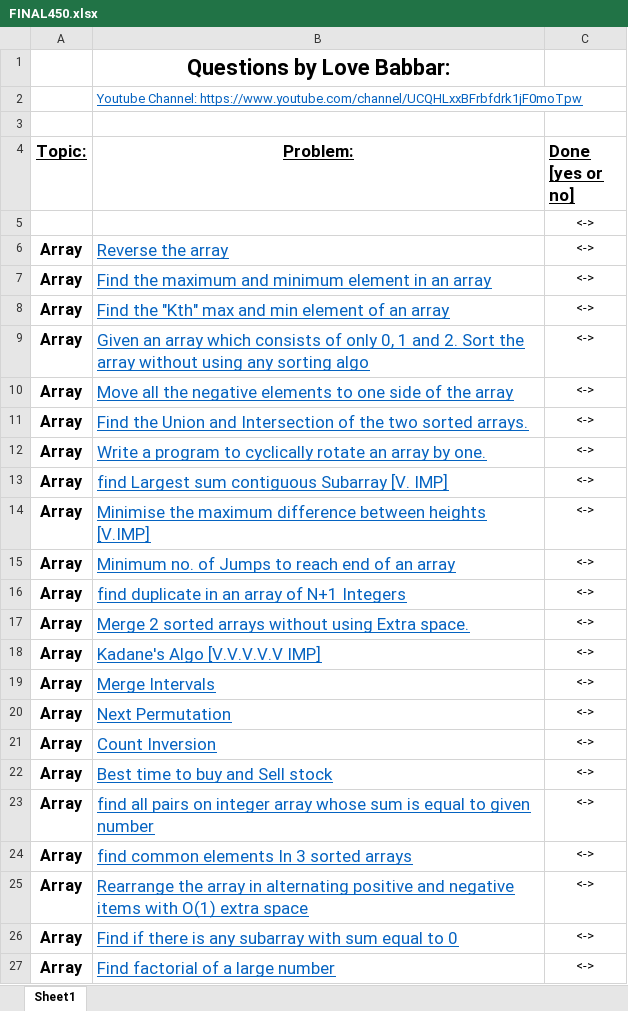
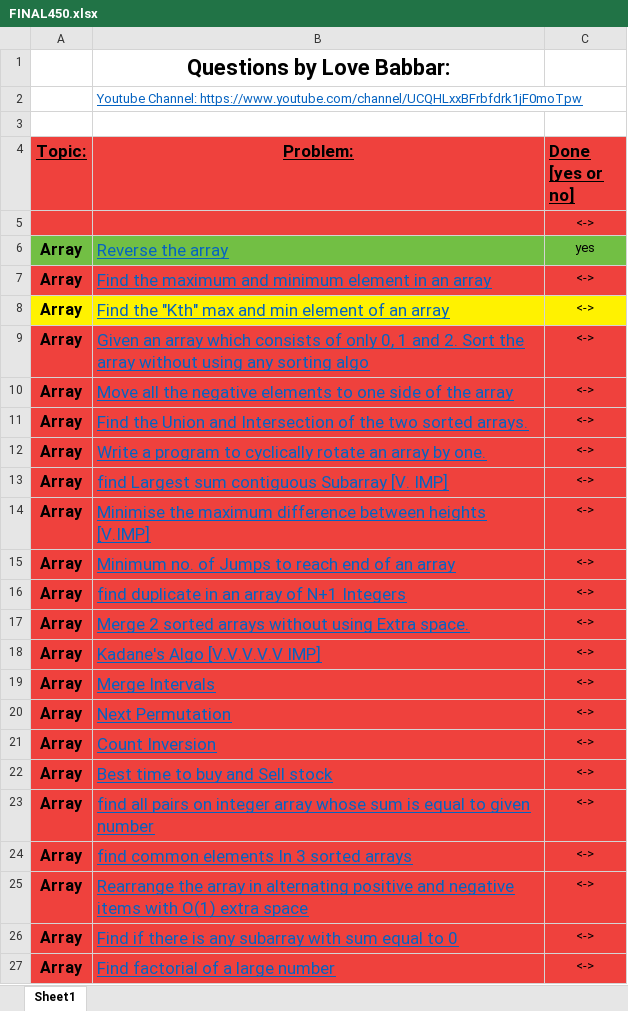
Before and after one commit to teetangh/competitive-programming-and-dsa, an Excel workbook: FINAL450.xlsx, sheet Sheet1, drawn as a sheet; only a part is shown; values as stored, in another font and other column widths than the file's, no borders; the diff covers the shown part only; the diff names each change by its address in the sheet, - before the commit and + after, or states it on an @@ line.

```diff
--- a/FINAL450.xlsx (sheet Sheet1)
+++ b/FINAL450.xlsx (sheet Sheet1)
-A4:C5 fill: none
+A4:C5 fill: #EF413D
-A6:C6 fill: none
+A6:C6 fill: #72BF44
-C6 (Done [yes or no]): <->
+C6 (Done [yes or no]): yes
-A7:C7 fill: none
+A7:C7 fill: #EF413D
-A8:C8 fill: none
+A8:C8 fill: #FFF200
-A9:C27 fill: none
+A9:C27 fill: #EF413D
```
Also changed, not shown: cell formats elsewhere in this sheet, 1 other file.
